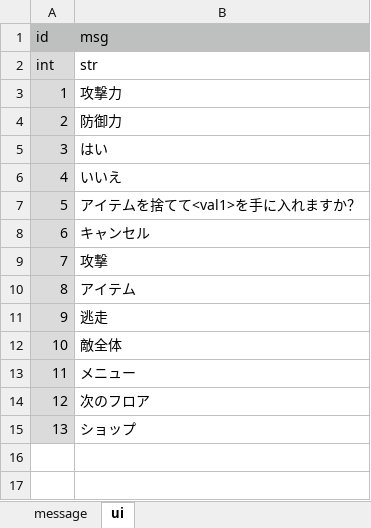
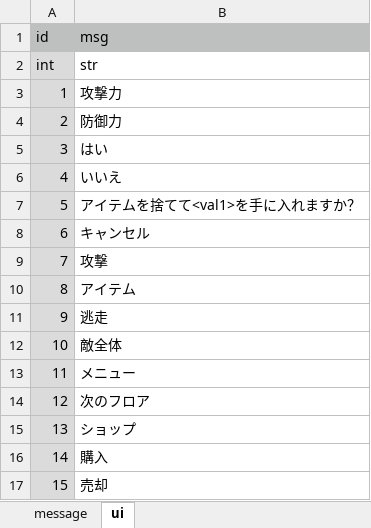
Before and after one commit to syun77/TournRPG, an Excel workbook: docs/message.xlsx, sheet ui, drawn as a sheet; values as stored, in another font and other column widths than the file's, no borders; the diff names each change by its address in the sheet, - before the commit and + after, or states it on an @@ line.

```diff
--- a/docs/message.xlsx (sheet ui)
+++ b/docs/message.xlsx (sheet ui)
+row 16: 14 | 購入
+row 17: 15 | 売却
```
Also changed, not shown: 9 other files.
